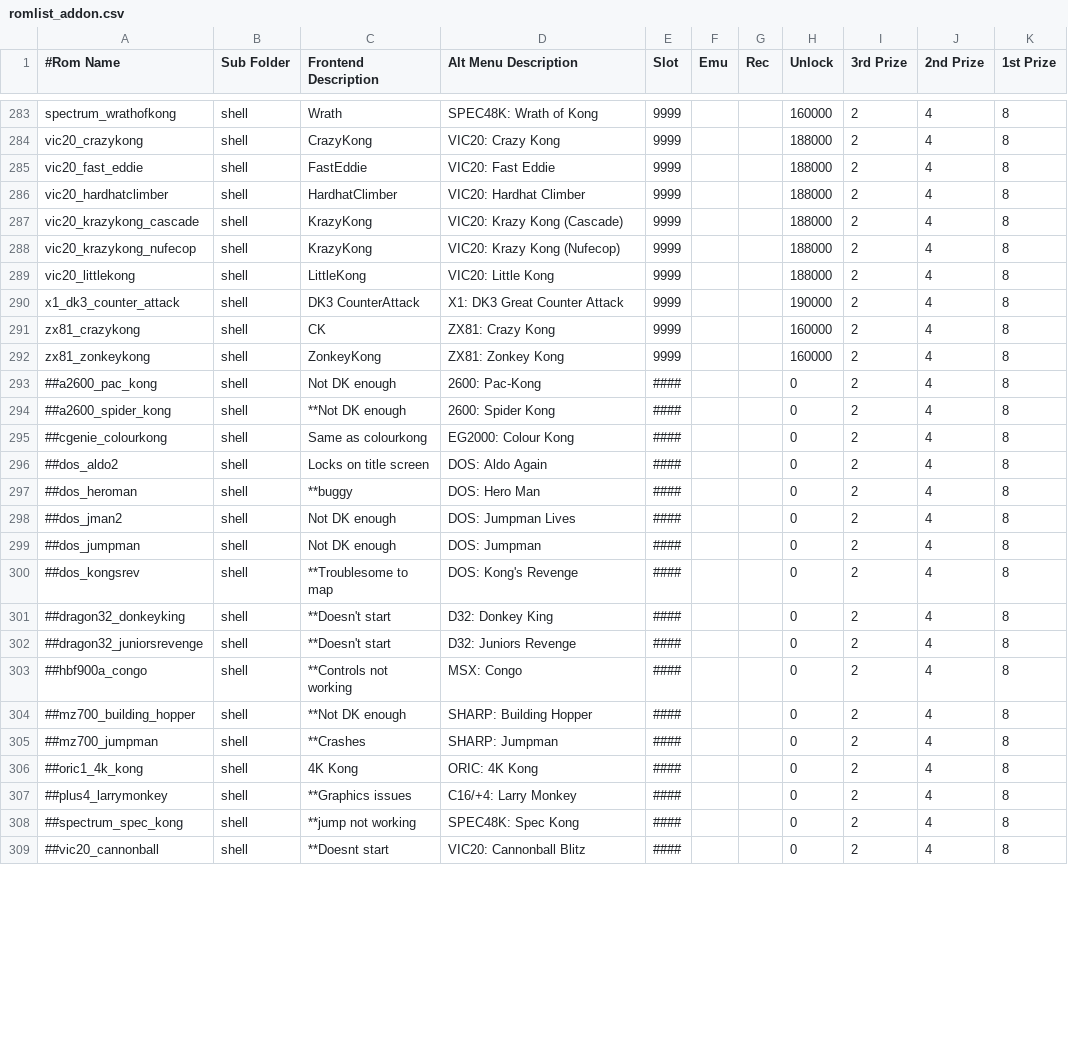
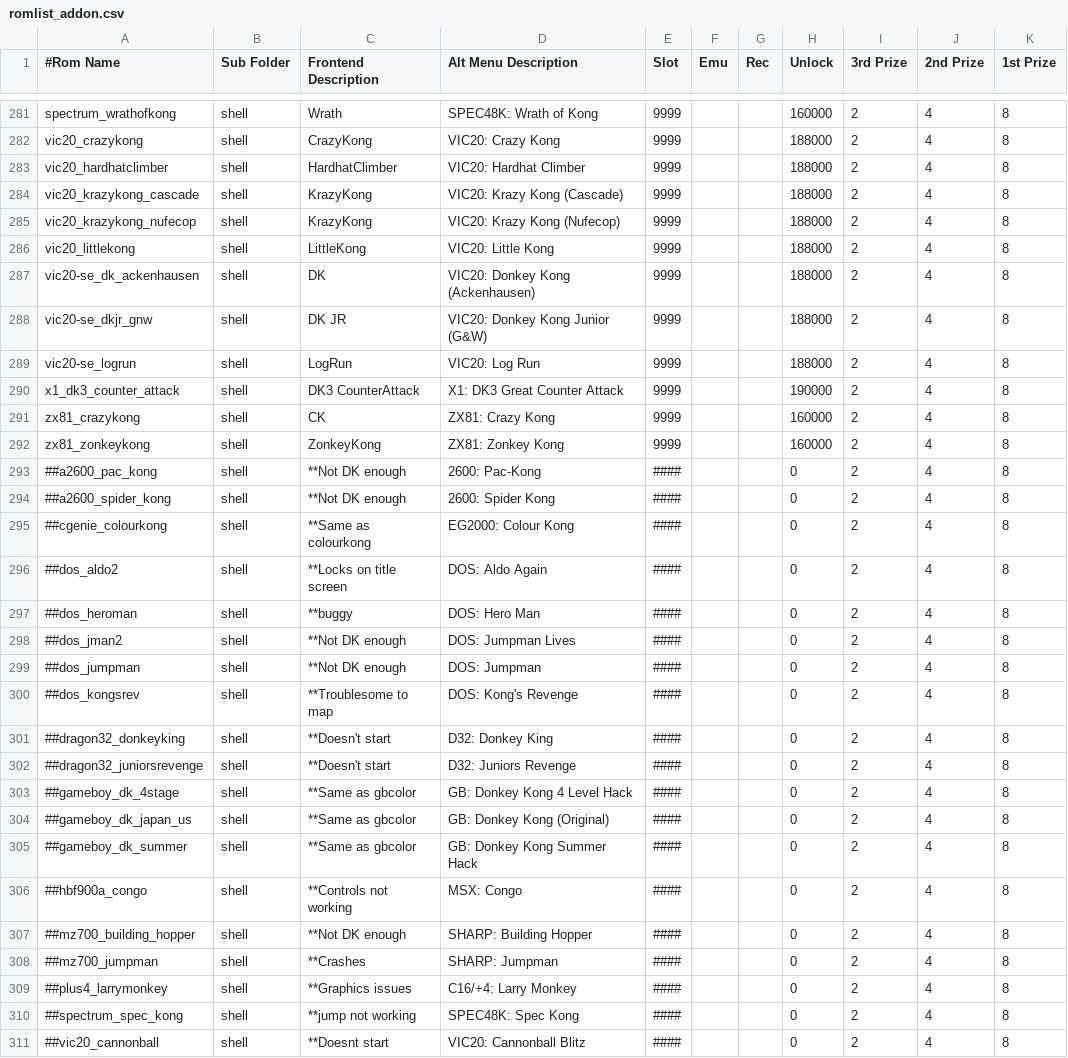
Before and after one commit to 10yard/dkafe, a CSV file: romlist_addon.csv, drawn as a sheet; only a part is shown, gaps mark what is left out; the diff covers the shown part only.

Commit message:
Get more VIC20 games working using "vic20_se" clone machine Remove gameboy from gamelist as they are duplicate of gbcolor

```diff
--- a/romlist_addon.csv
+++ b/romlist_addon.csv
@@ -284,3 +282,2 @@ spectrum_wrathofkong,shell,Wrath,SPEC48K: Wrath of Kong,9999,,,160000,2,4,8
 vic20_crazykong,shell,CrazyKong,VIC20: Crazy Kong,9999,,,188000,2,4,8
-vic20_fast_eddie,shell,FastEddie,VIC20: Fast Eddie,9999,,,188000,2,4,8
 vic20_hardhatclimber,shell,HardhatClimber,VIC20: Hardhat Climber,9999,,,188000,2,4,8
@@ -289,2 +286,5 @@ vic20_krazykong_nufecop,shell,KrazyKong,VIC20: Krazy Kong (Nufecop),9999,,,18800
 vic20_littlekong,shell,LittleKong,VIC20: Little Kong,9999,,,188000,2,4,8
+vic20-se_dk_ackenhausen,shell,DK,VIC20: Donkey Kong (Ackenhausen),9999,,,188000,2,4,8
+vic20-se_dkjr_gnw,shell,DK JR,VIC20: Donkey Kong Junior (G&W),9999,,,188000,2,4,8
+vic20-se_logrun,shell,LogRun,VIC20: Log Run,9999,,,188000,2,4,8
 x1_dk3_counter_attack,shell,DK3 CounterAttack,X1: DK3 Great Counter Attack,9999,,,190000,2,4,8
@@ -292,9 +292,9 @@ zx81_crazykong,shell,CK,ZX81: Crazy Kong,9999,,,160000,2,4,8
 zx81_zonkeykong,shell,ZonkeyKong,ZX81: Zonkey Kong,9999,,,160000,2,4,8
-##a2600_pac_kong,shell,Not DK enough,2600: Pac-Kong,####,,,0,2,4,8
+##a2600_pac_kong,shell,**Not DK enough,2600: Pac-Kong,####,,,0,2,4,8
 ##a2600_spider_kong,shell,**Not DK enough,2600: Spider Kong,####,,,0,2,4,8
-##cgenie_colourkong,shell,Same as colourkong,EG2000: Colour Kong,####,,,0,2,4,8
-##dos_aldo2,shell,Locks on title screen,DOS: Aldo Again,####,,,0,2,4,8
+##cgenie_colourkong,shell,**Same as colourkong,EG2000: Colour Kong,####,,,0,2,4,8
+##dos_aldo2,shell,**Locks on title screen,DOS: Aldo Again,####,,,0,2,4,8
 ##dos_heroman,shell,**buggy,DOS: Hero Man,####,,,0,2,4,8
-##dos_jman2,shell,Not DK enough,DOS: Jumpman Lives,####,,,0,2,4,8
-##dos_jumpman,shell,Not DK enough,DOS: Jumpman,####,,,0,2,4,8
+##dos_jman2,shell,**Not DK enough,DOS: Jumpman Lives,####,,,0,2,4,8
+##dos_jumpman,shell,**Not DK enough,DOS: Jumpman,####,,,0,2,4,8
 ##dos_kongsrev,shell,**Troublesome to map,DOS: Kong's Revenge,####,,,0,2,4,8
@@ -302,2 +302,5 @@ zx81_zonkeykong,shell,ZonkeyKong,ZX81: Zonkey Kong,9999,,,160000,2,4,8
 ##dragon32_juniorsrevenge,shell,**Doesn't start,D32: Juniors Revenge,####,,,0,2,4,8
+##gameboy_dk_4stage,shell,**Same as gbcolor,GB: Donkey Kong 4 Level Hack,####,,,0,2,4,8
+##gameboy_dk_japan_us,shell,**Same as gbcolor,GB: Donkey Kong (Original),####,,,0,2,4,8
+##gameboy_dk_summer,shell,**Same as gbcolor,GB: Donkey Kong Summer Hack,####,,,0,2,4,8
 ##hbf900a_congo,shell,**Controls not working,MSX: Congo,####,,,0,2,4,8
@@ -305,3 +308,2 @@ zx81_zonkeykong,shell,ZonkeyKong,ZX81: Zonkey Kong,9999,,,160000,2,4,8
 ##mz700_jumpman,shell,**Crashes,SHARP: Jumpman,####,,,0,2,4,8
-##oric1_4k_kong,shell,4K Kong,ORIC: 4K Kong,####,,,0,2,4,8
 ##plus4_larrymonkey,shell,**Graphics issues,C16/+4: Larry Monkey,####,,,0,2,4,8
```
Also changed, not shown: 3 added rows, 7 removed rows and 5 edited cells elsewhere in this file, 13 other files.
